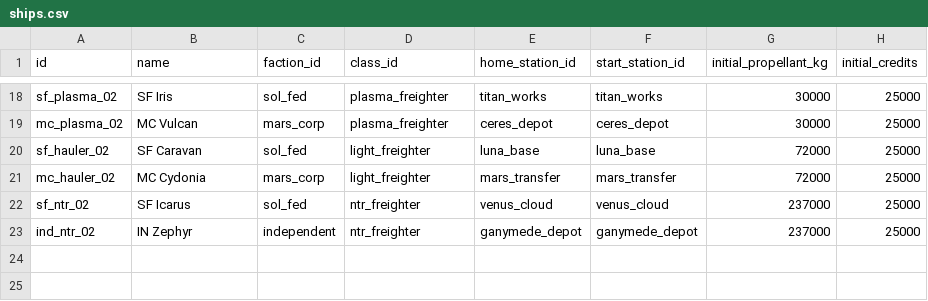
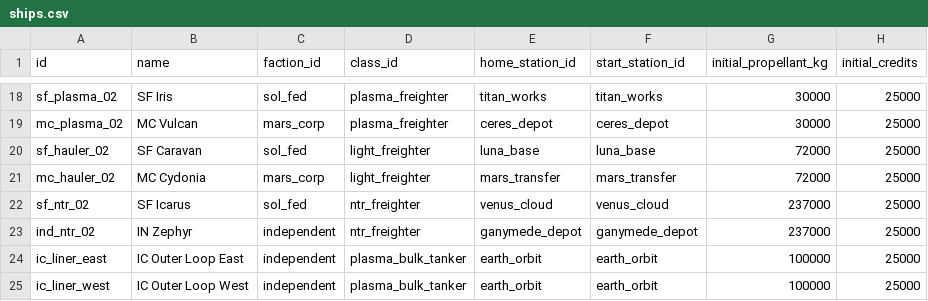
Before and after one commit to irigi/SpaceTrains, a CSV file: data/ships/ships.csv, drawn as a sheet; only a part is shown, gaps mark what is left out; the diff names each change by its address in the sheet, - before the commit and + after, or states it on an @@ line.

```diff
--- a/data/ships/ships.csv
+++ b/data/ships/ships.csv
+row 24: ic_liner_east | IC Outer Loop East | independent | plasma_bulk_tanker | earth_orbit | earth_orbit | 100000 | 25000
+row 25: ic_liner_west | IC Outer Loop West | independent | plasma_bulk_tanker | earth_orbit | earth_orbit | 100000 | 25000
```
Also changed, not shown: data/economy/fleet_investment.csv, data/recipes/recipes.csv, 13 other files.
